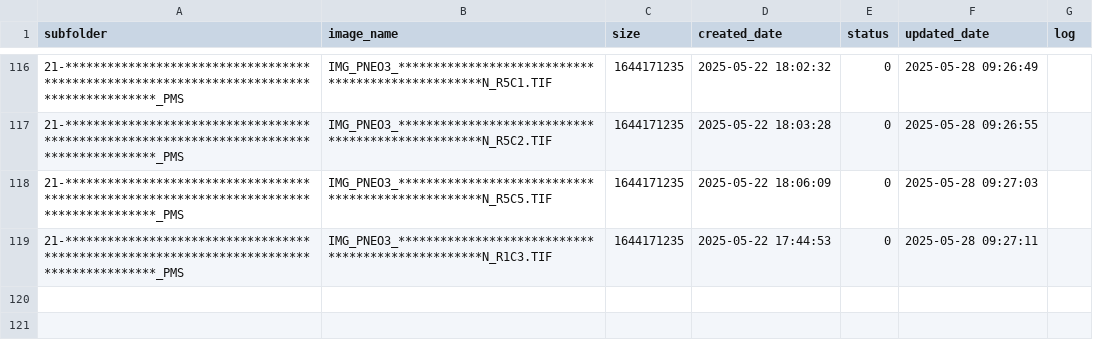
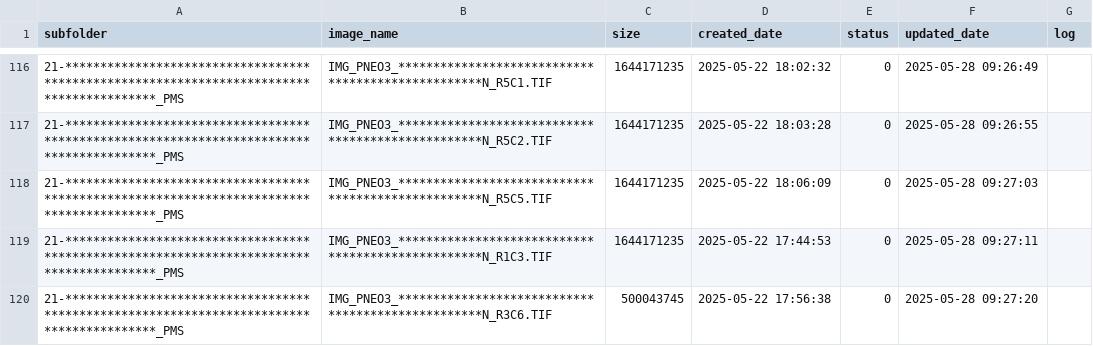
Before and after one commit to smart2cloud/x7z9kq_log, a CSV file: x7z9kq_log/x7z9kq_log.csv, drawn as a sheet; only a part is shown, gaps mark what is left out.

Commit message:
Update x7z9kq_log/x7z9kq_log.csv - 2025-05-28 09:27:22

```diff
--- a/x7z9kq_log/x7z9kq_log.csv
+++ b/x7z9kq_log/x7z9kq_log.csv
@@ -119 +119,2 @@ subfolder,image_name,size,created_date,status,updated_date,log
 21-*****************************************************************************************_PMS,IMG_PNEO3_**************************************************N_R1C3.TIF,1644171235,2025-05-22 17:44:53,0,2025-05-28 09:27:11,
+21-*****************************************************************************************_PMS,IMG_PNEO3_**************************************************N_R3C6.TIF,500043745,2025-05-22 17:56:38,0,2025-05-28 09:27:20,
```
